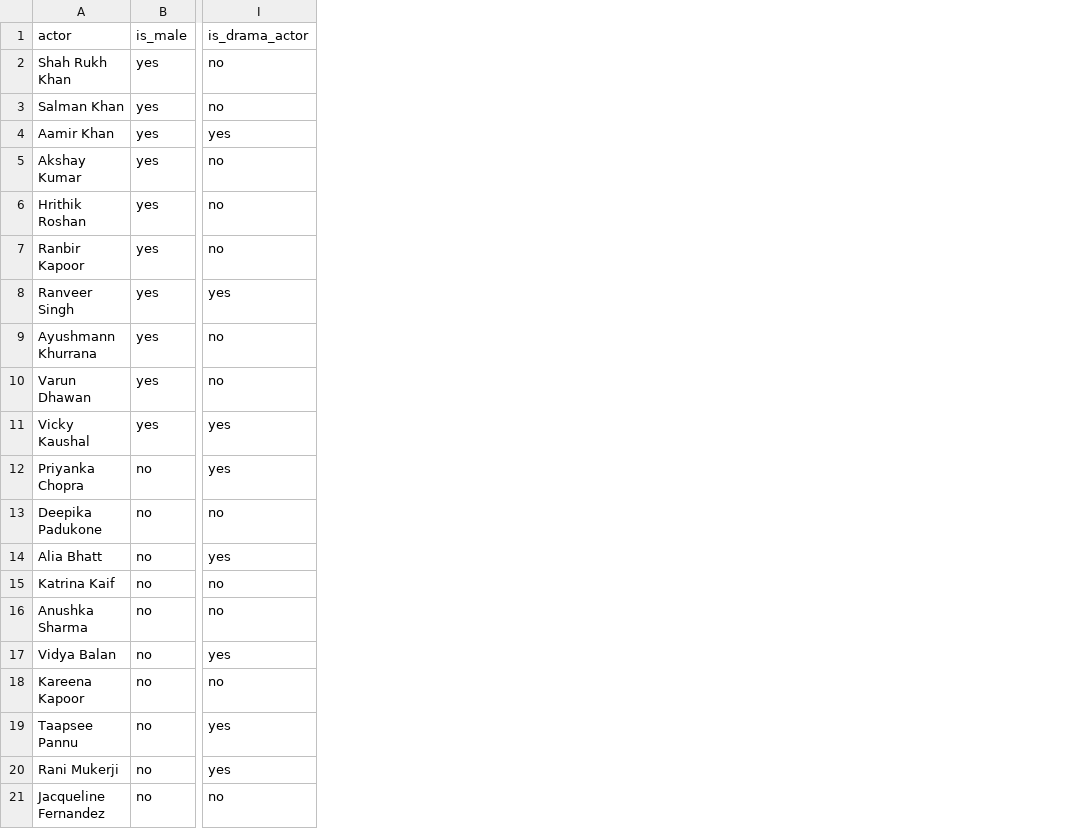
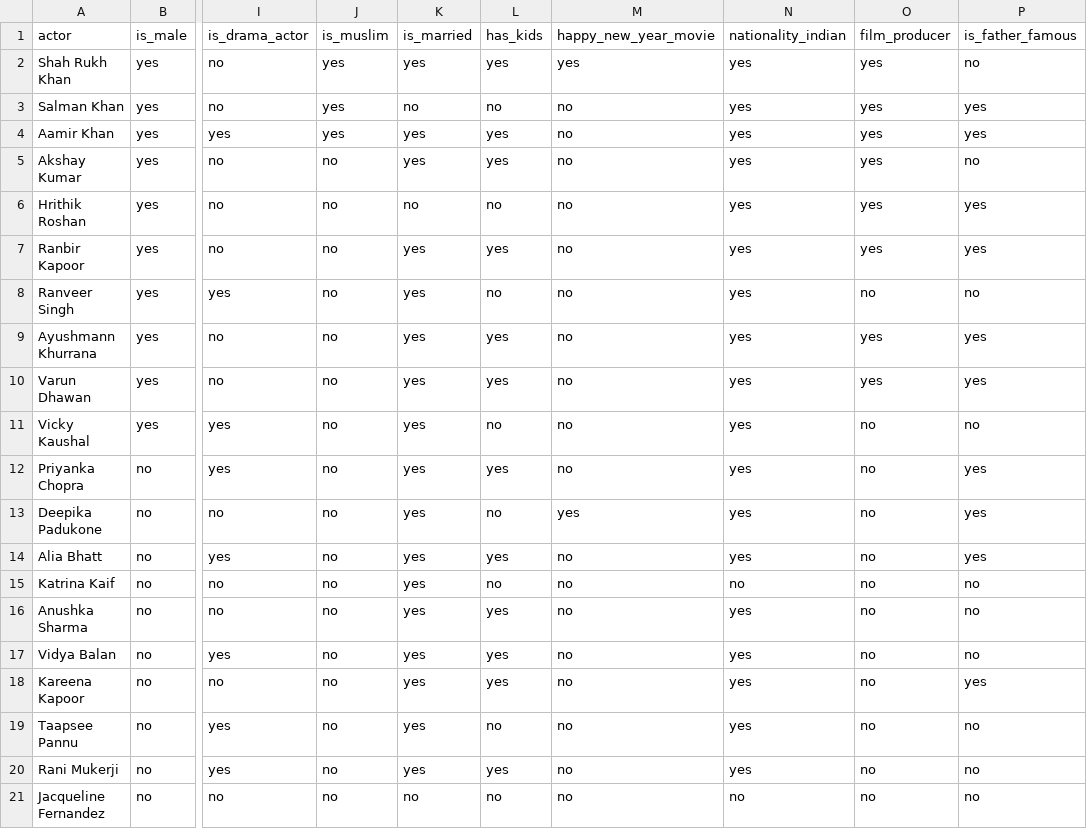
Before and after one commit to Abhishekkange/Machine-Learning, a CSV file: datasets/game.csv, drawn as a sheet; only a part is shown, gaps mark what is left out; the diff names each change by its address in the sheet, - before the commit and + after, or states it on an @@ line.

Commit message:
update 4 game

```diff
--- a/datasets/game.csv
+++ b/datasets/game.csv
+column J, rows 1-21: is_muslim | yes | yes | yes | no | no | no | no | no | no | no | no | no | no | no | no | no | no | no | no | no
+column K, rows 1-21: is_married | yes | no | yes | yes | no | yes | yes | yes | yes | yes | yes | yes | yes | yes | yes | yes | yes | yes | yes | no
+column L, rows 1-21: has_kids | yes | no | yes | yes | no | yes | no | yes | yes | no | yes | no | yes | no | yes | yes | yes | no | yes | no
+column M, rows 1-21: happy_new_year_movie | yes | no | no | no | no | no | no | no | no | no | no | yes | no | no | no | no | no | no | no | no
+column N, rows 1-21: nationality_indian | yes | yes | yes | yes | yes | yes | yes | yes | yes | yes | yes | yes | yes | no | yes | yes | yes | yes | yes | no
+column O, rows 1-21: film_producer | yes | yes | yes | yes | yes | yes | no | yes | yes | no | no | no | no | no | no | no | no | no | no | no
+column P, rows 1-21: is_father_famous | no | yes | yes | no | yes | yes | no | yes | yes | no | yes | yes | yes | no | no | no | yes | no | no | no
```
Also changed, not shown: 1 other file.
